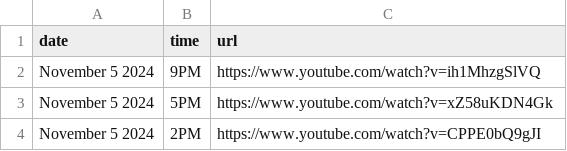
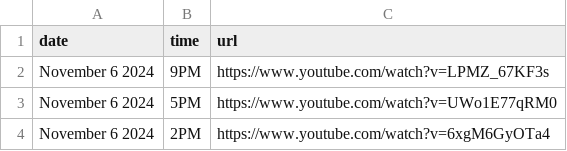
Before and after one commit to David-Monreal/lrsphilippinesofficial, a CSV file: csv/youtube_links.csv, drawn as a sheet.

Commit message:
Update youtube_links.csv

```diff
--- a/csv/youtube_links.csv
+++ b/csv/youtube_links.csv
@@ -1,4 +1,4 @@
 date,time,url
-November 5 2024,9PM,https://www.youtube.com/watch?v=ih1MhzgSlVQ
-November 5 2024,5PM,https://www.youtube.com/watch?v=xZ58uKDN4Gk
-November 5 2024,2PM,https://www.youtube.com/watch?v=CPPE0bQ9gJI
+November 6 2024,9PM,https://www.youtube.com/watch?v=LPMZ_67KF3s
+November 6 2024,5PM,https://www.youtube.com/watch?v=UWo1E77qRM0
+November 6 2024,2PM,https://www.youtube.com/watch?v=6xgM6GyOTa4
```
